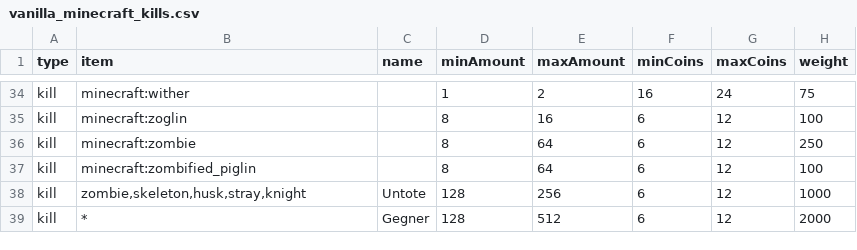
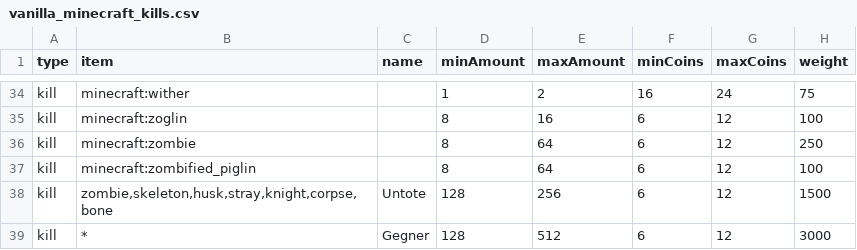
Before and after one commit to Sadragos/kubejs-mission-system, a CSV file: missions/vanilla_minecraft_kills.csv, drawn as a sheet; only a part is shown, gaps mark what is left out.

Commit message:
Chance angepasst

```diff
--- a/missions/vanilla_minecraft_kills.csv
+++ b/missions/vanilla_minecraft_kills.csv
@@ -37,3 +37,3 @@ kill;minecraft:zombie;;8;64;6;12;250
 kill;minecraft:zombified_piglin;;8;64;6;12;100
-kill;zombie,skeleton,husk,stray,knight;Untote;128;256;6;12;1000
-kill;*;Gegner;128;512;6;12;2000
+kill;zombie,skeleton,husk,stray,knight,corpse,bone;Untote;128;256;6;12;1500
+kill;*;Gegner;128;512;6;12;3000
```
